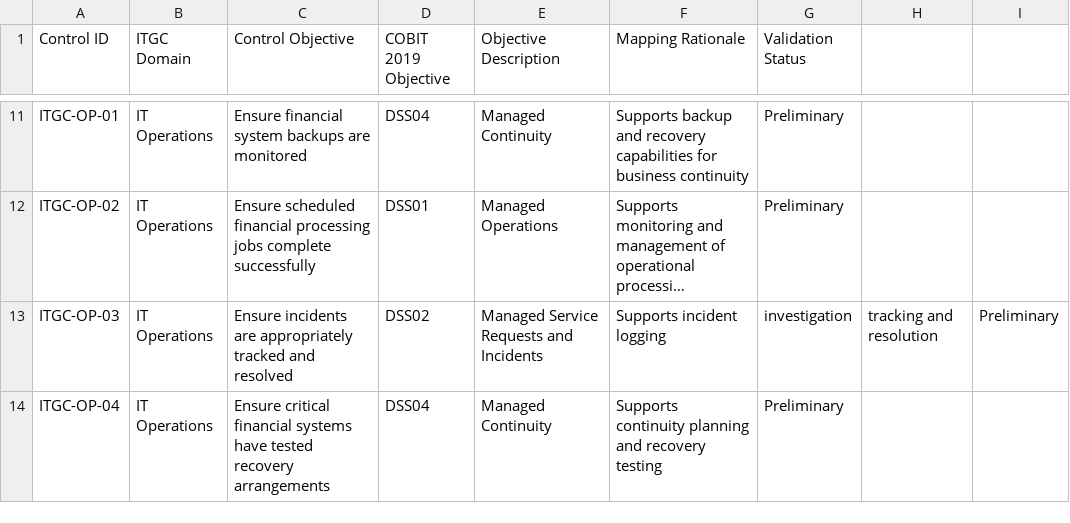
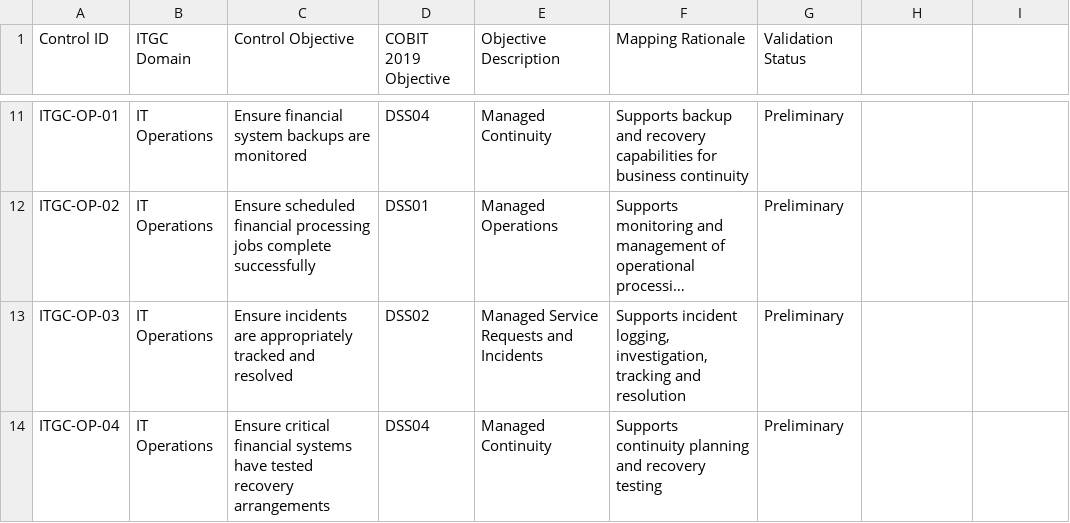
Before and after one commit to AttahMelford/SOX-ITGC-Audit-COBIT-2019, a CSV file: references/cobit_control_mapping.csv, drawn as a sheet; only a part is shown, gaps mark what is left out; long unchanged cells end in …; the diff names each change by its address in the sheet, - before the commit and + after, or states it on an @@ line.

Commit message:
Update cobit_control_mapping.csv

```diff
--- a/references/cobit_control_mapping.csv
+++ b/references/cobit_control_mapping.csv
-F13 (Mapping Rationale): Supports incident logging
+F13 (Mapping Rationale): Supports incident logging, investigation, tracking and resolution
-G13 (Validation Status): investigation
+G13 (Validation Status): Preliminary
-H13: tracking and resolution
+H13: (empty)
-I13: Preliminary
+I13: (empty)
```
